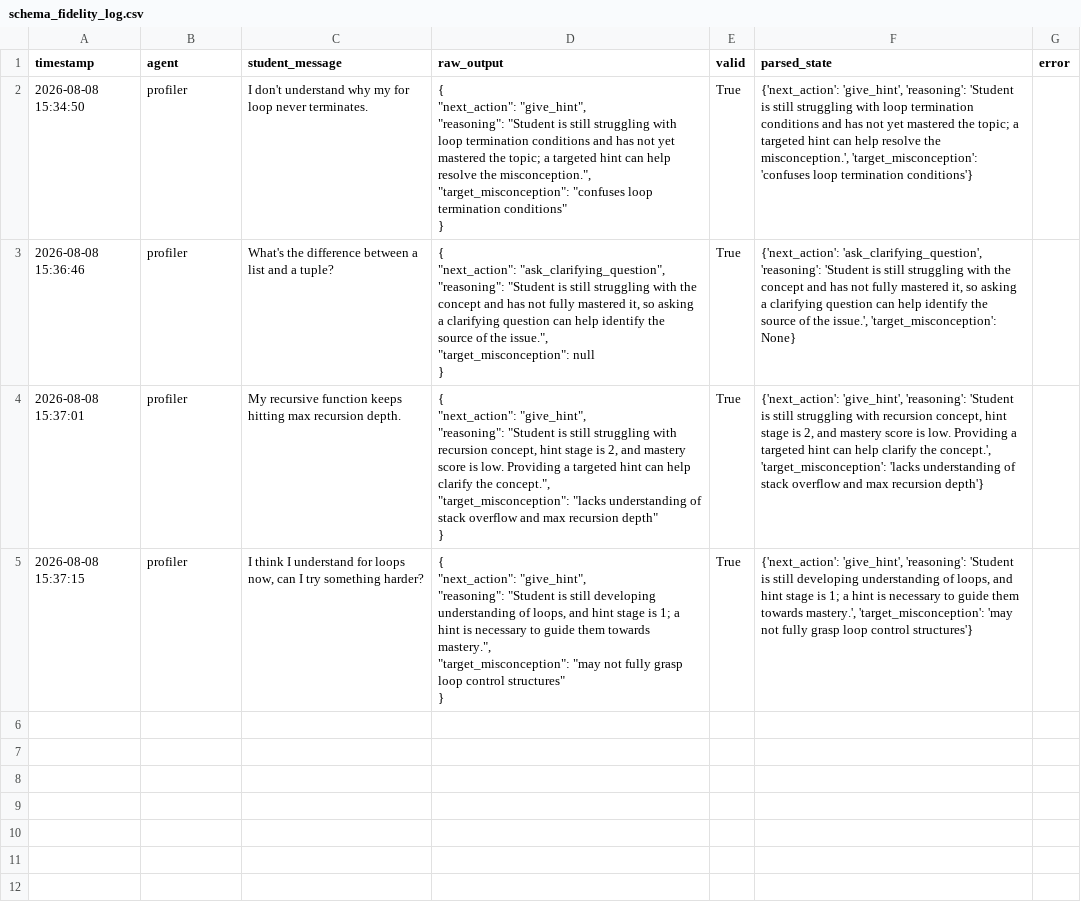
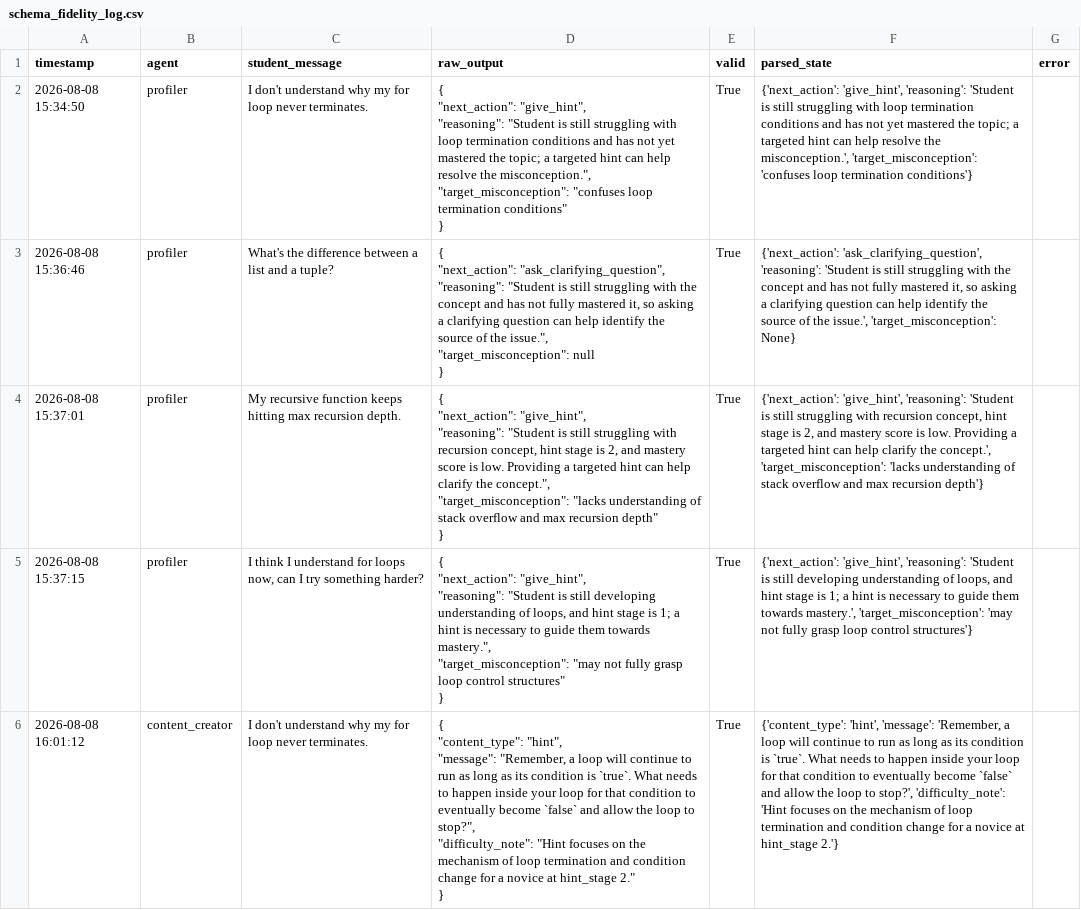
Before and after one commit to sandeshkg/gentut, a CSV file: schema_fidelity_log.csv, drawn as a sheet.

Commit message:
Step 3 complete: Content Creator agent (Gemini) built and chained end-to-end with Skill Identifier + Profiler

```diff
--- a/schema_fidelity_log.csv
+++ b/schema_fidelity_log.csv
@@ -21 +21,6 @@ timestamp,agent,student_message,raw_output,valid,parsed_state,error
 }",True,"{'next_action': 'give_hint', 'reasoning': 'Student is still developing understanding of loops, and hint stage is 1; a hint is necessary to guide them towards mastery.', 'target_misconception': 'may not fully grasp loop control structures'}",
+2026-08-08 16:01:12,content_creator,I don't understand why my for loop never terminates.,"{
+  ""content_type"": ""hint"",
+  ""message"": ""Remember, a loop will continue to run as long as its condition is `true`. What needs to happen inside your loop for that condition to eventually become `false` and allow the loop to stop?"",
+  ""difficulty_note"": ""Hint focuses on the mechanism of loop termination and condition change for a novice at hint_stage 2.""
+}",True,"{'content_type': 'hint', 'message': 'Remember, a loop will continue to run as long as its condition is `true`. What needs to happen inside your loop for that condition to eventually become `false` and allow the loop to stop?', 'difficulty_note': 'Hint focuses on the mechanism of loop termination and condition change for a novice at hint_stage 2.'}",
```
Also changed, not shown: 2 other files.
